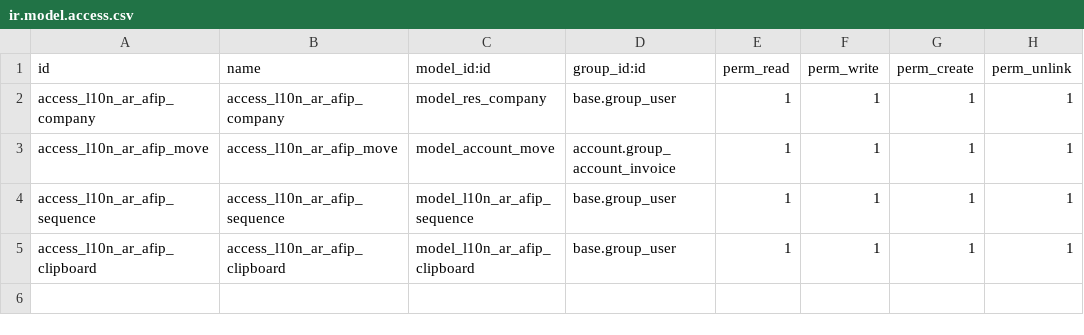
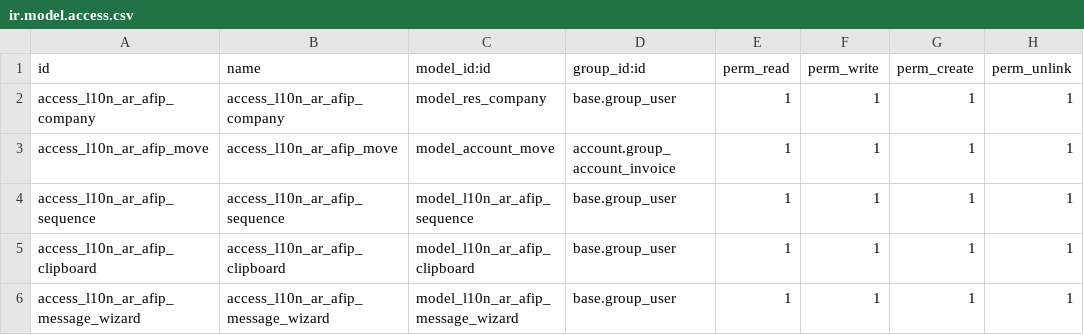
Before and after one commit to rdfmedanos/odoo, a CSV file: l10n_ar_afip/security/ir.model.access.csv, drawn as a sheet; the diff names each change by its address in the sheet, - before the commit and + after, or states it on an @@ line.

Commit message:
Add access rights for message_wizard model

```diff
--- a/l10n_ar_afip/security/ir.model.access.csv
+++ b/l10n_ar_afip/security/ir.model.access.csv
+row 6: access_l10n_ar_afip_message_wizard | access_l10n_ar_afip_message_wizard | model_l10n_ar_afip_message_wizard | base.group_user | 1 | 1 | 1 | 1
```
